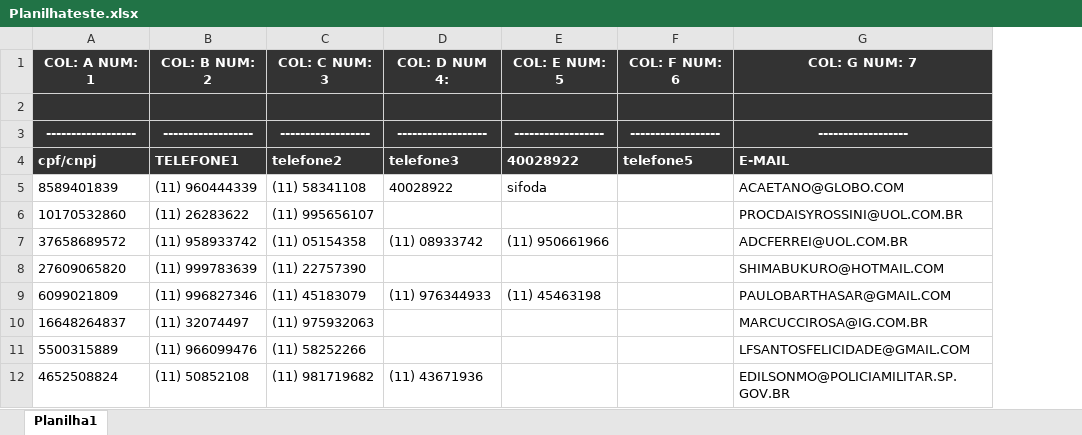
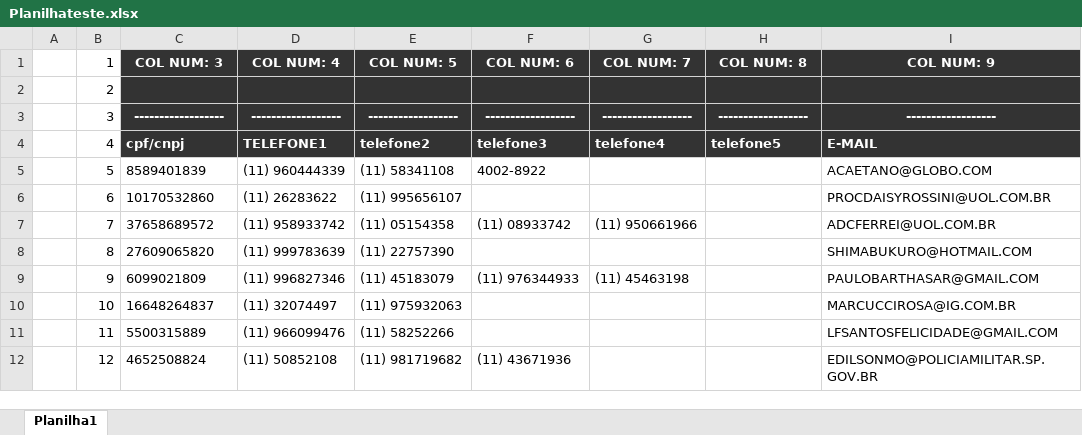
Before and after one commit to Leonardo-Cerqueira/projetosFaculdade, an Excel workbook: Planilhateste.xlsx, sheet Planilha1, drawn as a sheet; only a part is shown; values as stored, in another font and other column widths than the file's, no borders; removed rows and columns are numbered as before the commit, all else as after; the diff names each change by its address in the sheet, - before the commit and + after, or states it on an @@ line.

```diff
--- a/Planilhateste.xlsx (sheet Planilha1)
+++ b/Planilhateste.xlsx (sheet Planilha1)
+column A, empty
+column B, rows 2-12: 2 | 3 | 4 | 5 | 6 | 7 | 8 | 9 | 10 | 11 | 12
-row 1: COL: A NUM: 1 | COL: B NUM: 2 | COL: C NUM: 3 | COL: D NUM 4: | COL: E NUM: 5 | COL: F NUM: 6 | COL: G NUM: 7
+row 1:  | 1 | COL NUM: 3 | COL NUM: 4 | COL NUM: 5 | COL NUM: 6 | COL NUM: 7 | COL NUM: 8 | COL NUM: 9
-G4: 40028922
+G4: telefone4
-F5: 40028922
+F5: 4002-8922
-G5: sifoda
+G5: (empty)
```
Also changed, not shown: 4 other files.
